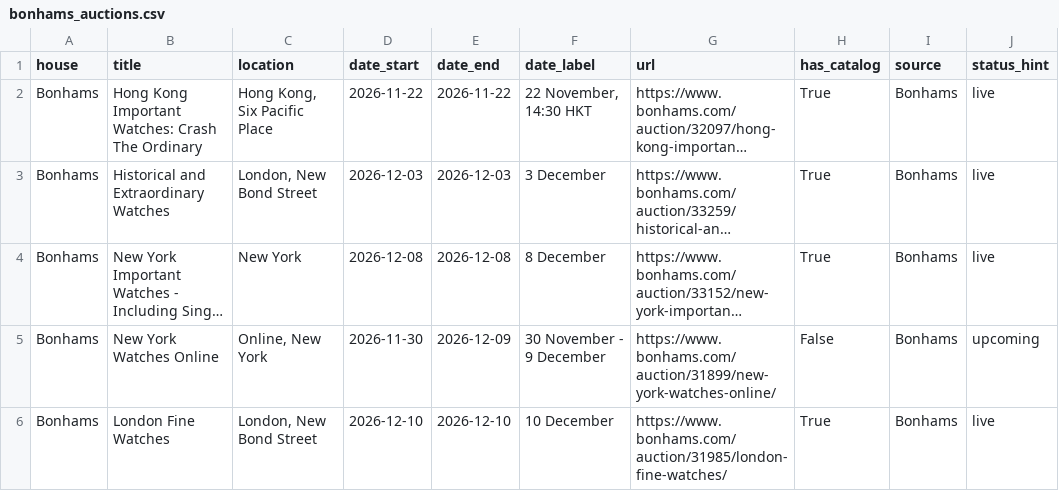
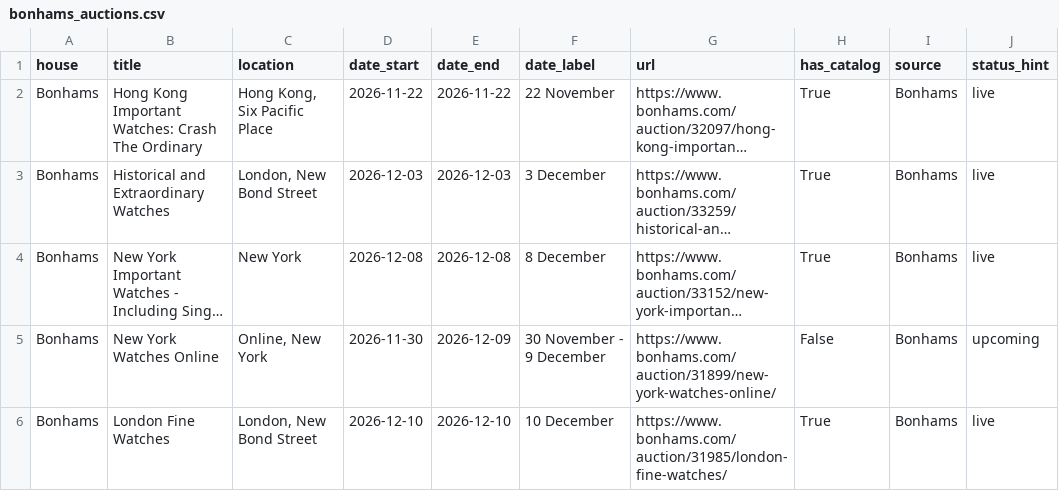
Before and after one commit to markatmutter-cloud/watchlist, a CSV file: data/bonhams_auctions.csv, drawn as a sheet; long unchanged cells end in …; the diff names each change by its address in the sheet, - before the commit and + after, or states it on an @@ line.

Commit message:
Residential refresh (Bonhams + Lancashire) 2026-11-22 05:00 UTC

```diff
--- a/data/bonhams_auctions.csv
+++ b/data/bonhams_auctions.csv
-F2 (date_label): 22 November, 14:30 HKT
+F2 (date_label): 22 November
```
